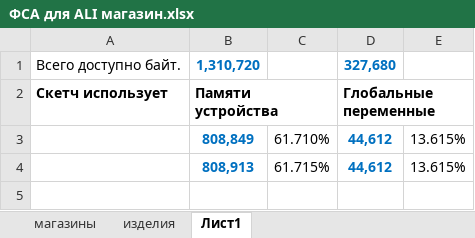
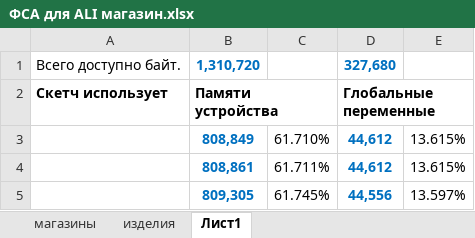
Before and after one commit to LasGIS/Arduino, an Excel workbook: arduino/ФСА для ALI магазин.xlsx, sheet Лист1, drawn as a sheet; values as stored, in another font and other column widths than the file's, no borders; the diff names each change by its address in the sheet, - before the commit and + after, or states it on an @@ line.

```diff
--- a/arduino/ФСА для ALI магазин.xlsx (sheet Лист1)
+++ b/arduino/ФСА для ALI магазин.xlsx (sheet Лист1)
-B4: 808,913
+B4: 808,861
-C4: 61.715%
+C4: 61.711%
+row 5:  | 809,305 | 61.745% | 44,556 | 13.597%
```
Also changed, not shown: 2 other files.
